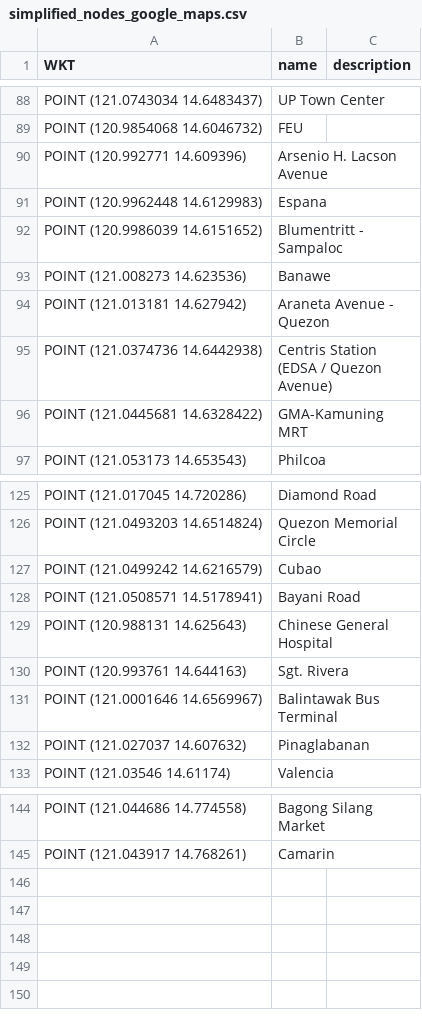
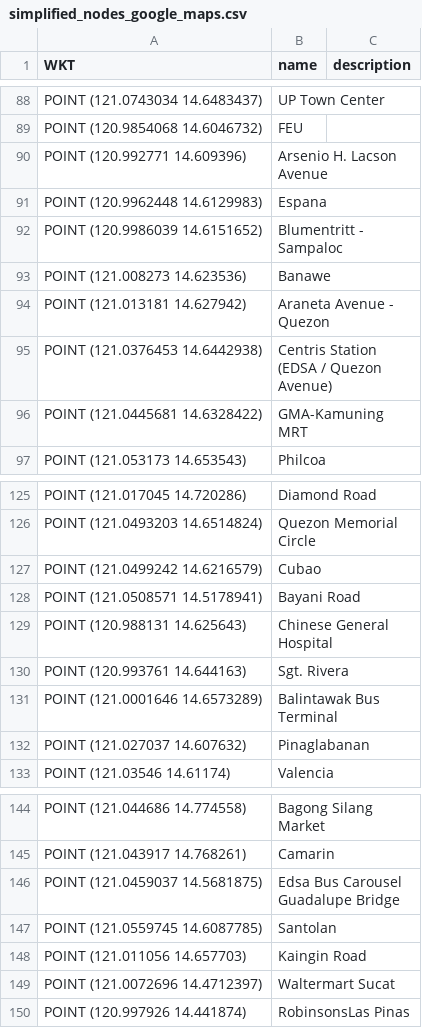
Before and after one commit to msescordial/nsga-routing, a CSV file: simplified_nodes_google_maps.csv, drawn as a sheet; only a part is shown, gaps mark what is left out.

```diff
--- a/simplified_nodes_google_maps.csv
+++ b/simplified_nodes_google_maps.csv
@@ -94,3 +94,3 @@ WKT,name,description
 "POINT (121.013181 14.627942)",Araneta Avenue - Quezon,
-"POINT (121.0374736 14.6442938)",Centris Station (EDSA / Quezon Avenue),
+"POINT (121.0376453 14.6442938)",Centris Station (EDSA / Quezon Avenue),
 "POINT (121.0445681 14.6328422)",GMA-Kamuning MRT,
@@ -130,3 +130,3 @@ WKT,name,description
 "POINT (120.993761 14.644163)",Sgt. Rivera,
-"POINT (121.0001646 14.6569967)",Balintawak Bus Terminal,
+"POINT (121.0001646 14.6573289)",Balintawak Bus Terminal,
 "POINT (121.027037 14.607632)",Pinaglabanan,
@@ -145 +145,6 @@ WKT,name,description
 "POINT (121.043917 14.768261)",Camarin,
+"POINT (121.0459037 14.5681875)",Edsa Bus Carousel Guadalupe Bridge,
+"POINT (121.0559745 14.6087785)",Santolan,
+"POINT (121.011056 14.657703)",Kaingin Road,
+"POINT (121.0072696 14.4712397)",Waltermart Sucat,
+"POINT (120.997926 14.441874)",RobinsonsLas Pinas,
```
Also changed, not shown: data_edges.csv, data_nodes.csv, 28 other files.
